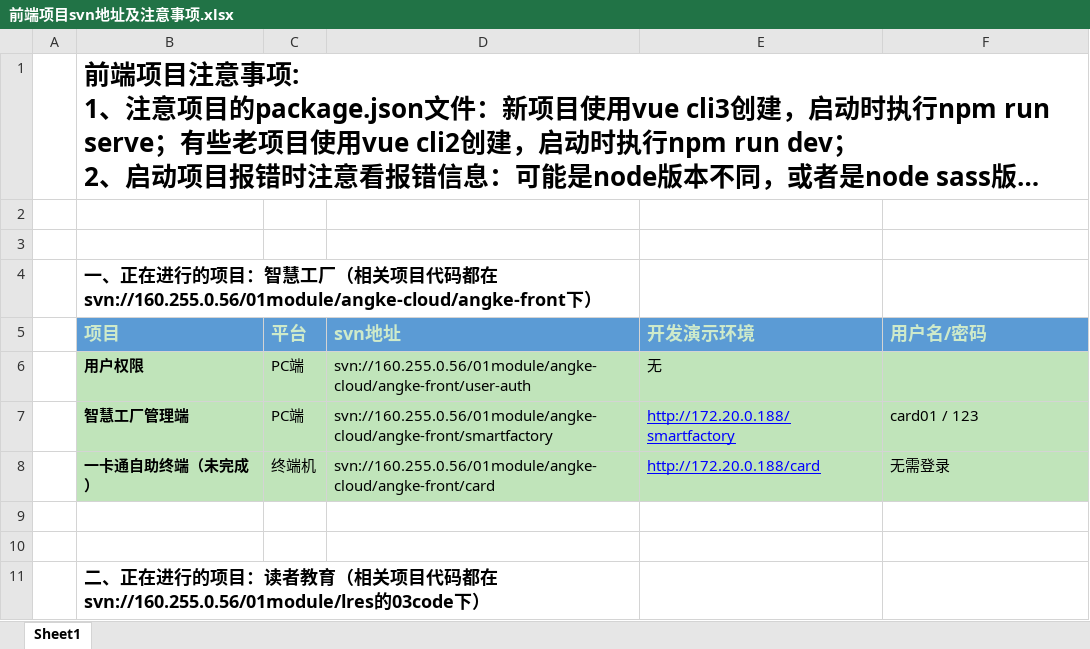
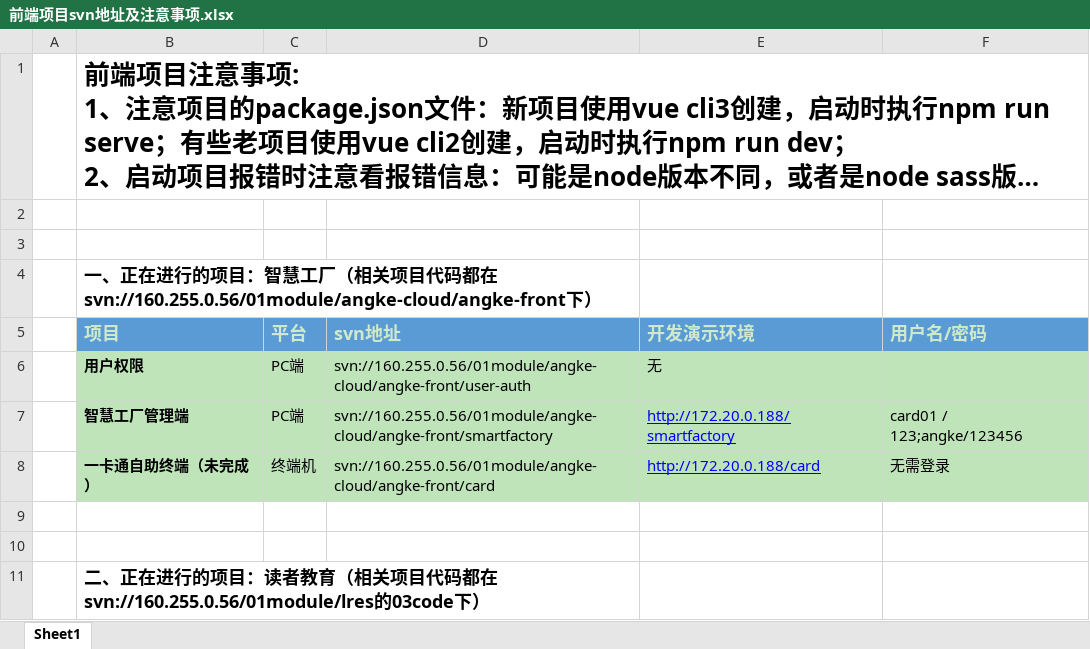
Before and after one commit to craftlkhugetree/yank, an Excel workbook: project_doc/前端项目svn地址及注意事项.xlsx, sheet Sheet1, drawn as a sheet; only a part is shown; long unchanged cells end in …; values as stored, in another font and other column widths than the file's, no borders; the diff names each change by its address in the sheet, - before the commit and + after, or states it on an @@ line.

```diff
--- a/project_doc/前端项目svn地址及注意事项.xlsx (sheet Sheet1)
+++ b/project_doc/前端项目svn地址及注意事项.xlsx (sheet Sheet1)
-F7: card01 / 123
+F7: card01 / 123;angke/123456
```
Also changed, not shown: 14 other files.
